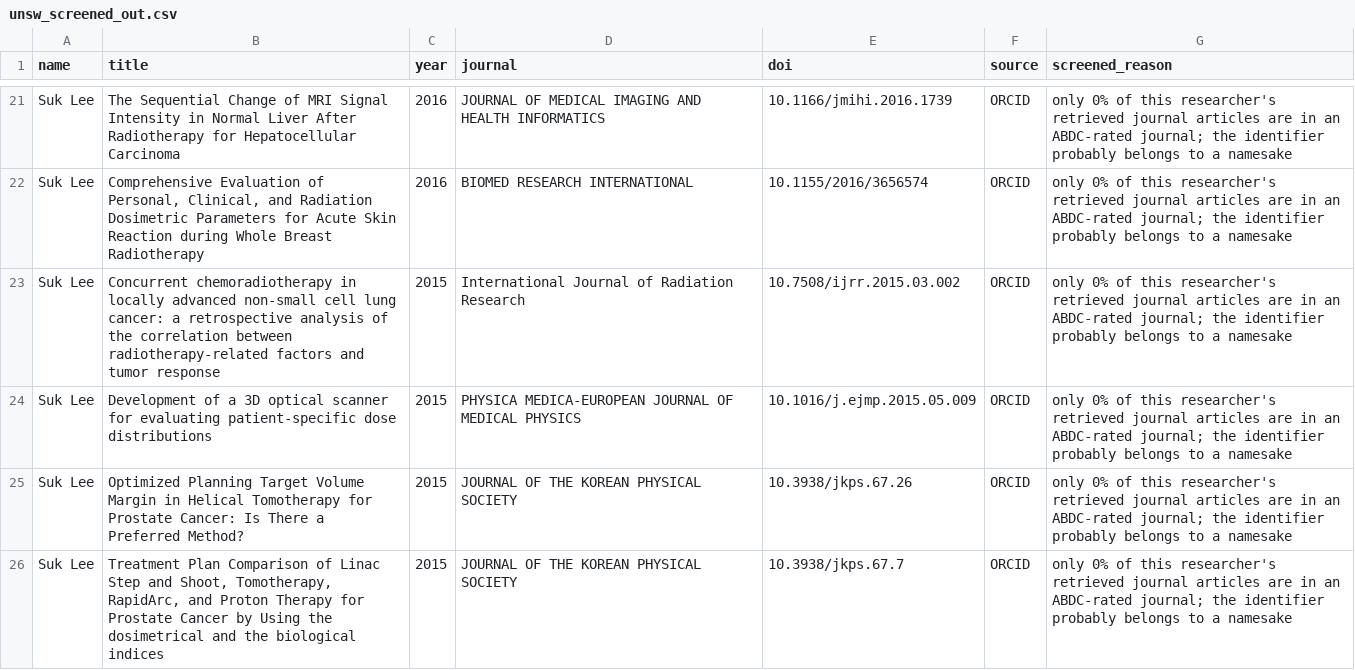
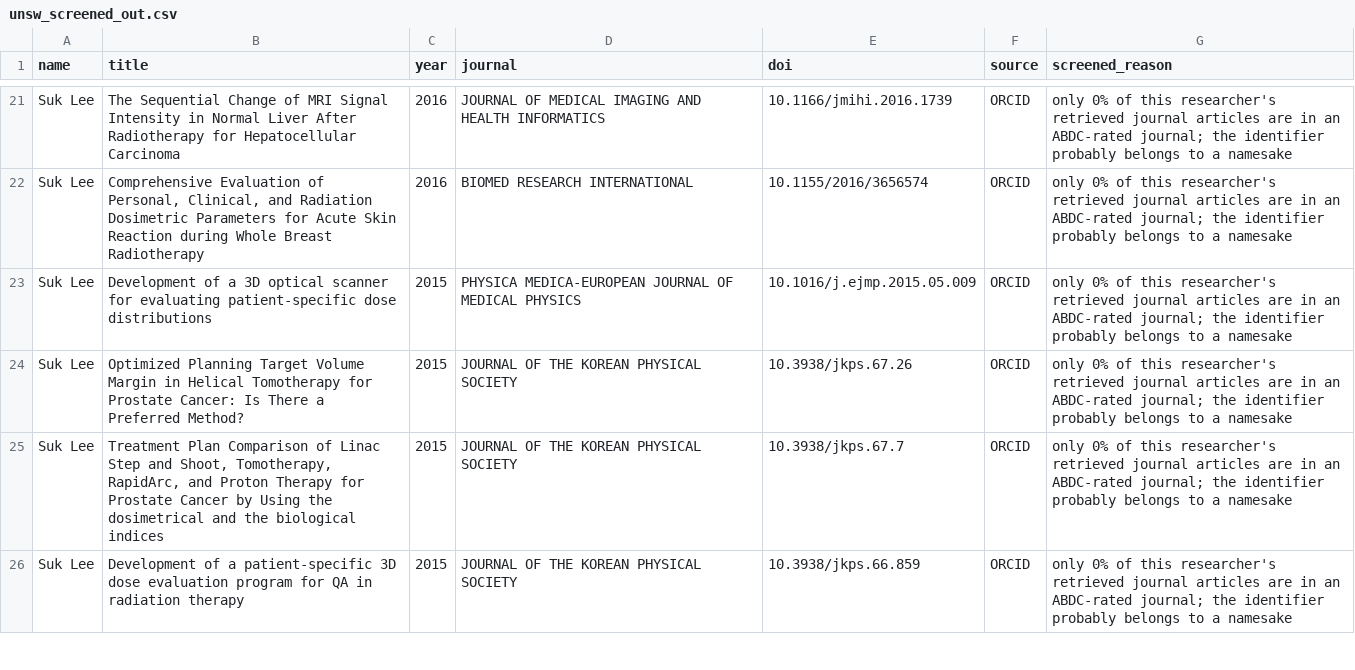
Before and after one commit to yuhanwang0612/cits3200-, a CSV file: final output/unsw/unsw_screened_out.csv, drawn as a sheet; only a part is shown, gaps mark what is left out; the shorter side is filled out with more unchanged rows.

```diff
--- a/final output/unsw/unsw_screened_out.csv
+++ b/final output/unsw/unsw_screened_out.csv
@@ -22,3 +22,2 @@ Suk Lee,The Sequential Change of MRI Signal Intensity in Normal Liver After Radi
 Suk Lee,"Comprehensive Evaluation of Personal, Clinical, and Radiation Dosimetric Parameters for Acute Skin Reaction during Whole Breast Radiotherapy",2016,BIOMED RESEARCH INTERNATIONAL,10.1155/2016/3656574,ORCID,only 0% of this researcher's retrieved journal articles are in an ABDC-rated journal; the identifier probably belongs to a namesake
-Suk Lee,Concurrent chemoradiotherapy in locally advanced non-small cell lung cancer: a retrospective analysis of the correlation between radiotherapy-related factors and tumor response,2015,International Journal of Radiation Research,10.7508/ijrr.2015.03.002,ORCID,only 0% of this researcher's retrieved journal articles are in an ABDC-rated journal; the identifier probably belongs to a namesake
 Suk Lee,Development of a 3D optical scanner for evaluating patient-specific dose distributions,2015,PHYSICA MEDICA-EUROPEAN JOURNAL OF MEDICAL PHYSICS,10.1016/j.ejmp.2015.05.009,ORCID,only 0% of this researcher's retrieved journal articles are in an ABDC-rated journal; the identifier probably belongs to a namesake
```
Also changed, not shown: data/publication_exclusions.csv, final output/unsw/unsw_harvest.csv, 13 other files.
